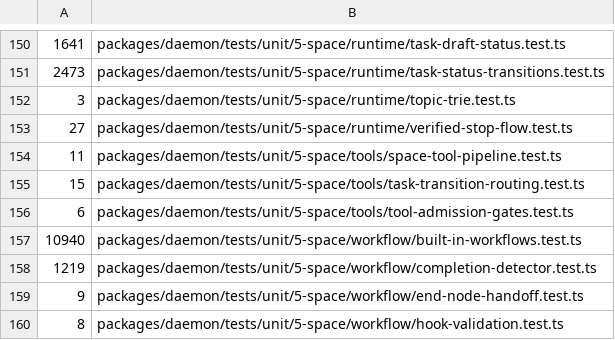
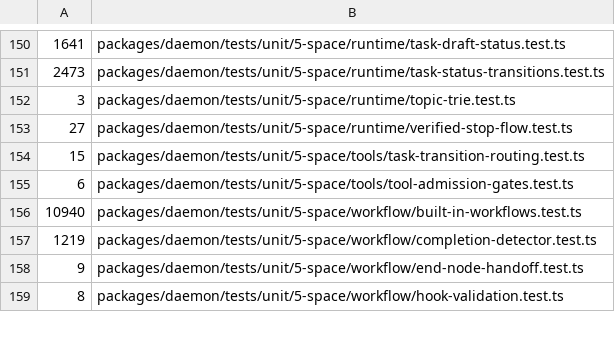
Before and after one commit to lsm/HyperNeo, a TSV file: scripts/shard-weights.tsv, drawn as a sheet; only a part is shown, gaps mark what is left out; the diff names each change by its address in the sheet, - before the commit and + after, or states it on an @@ line.

Commit message:
refactor(space): delete the update-task decision chain nothing calls
space-tool-pipeline.ts was imported only by its own test. Beyond being dead,
it could not have worked if wired: applyAutonomyGate looks ctx.toolName up in
TOOL_AUTONOMY_REQUIREMENTS, which is keyed on retired typed-tool names, so an
operations-door caller never matches and the gate returns the context
unchanged.

The live routing it wrapped is reached from transition-decision.ts instead.

```diff
--- a/scripts/shard-weights.tsv
+++ b/scripts/shard-weights.tsv
-row 154: 11 | packages/daemon/tests/unit/5-space/tools/space-tool-pipeline.test.ts
```
Also changed, not shown: 2 other files.
